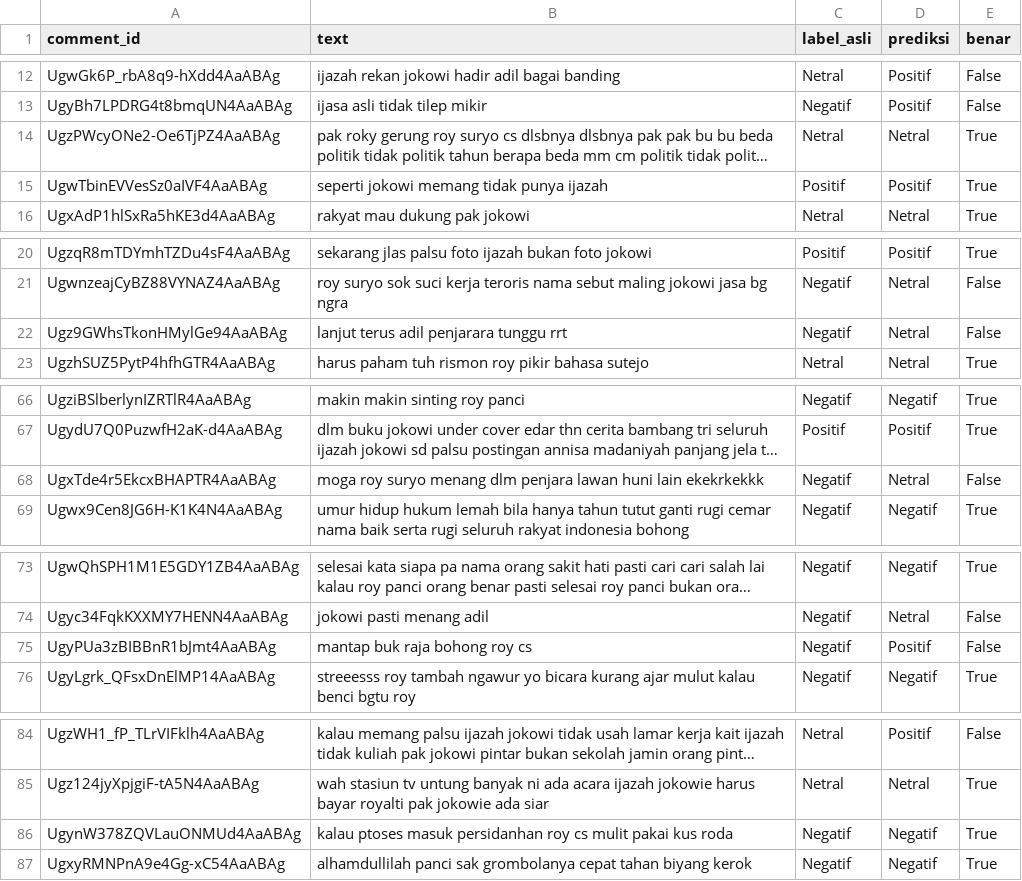
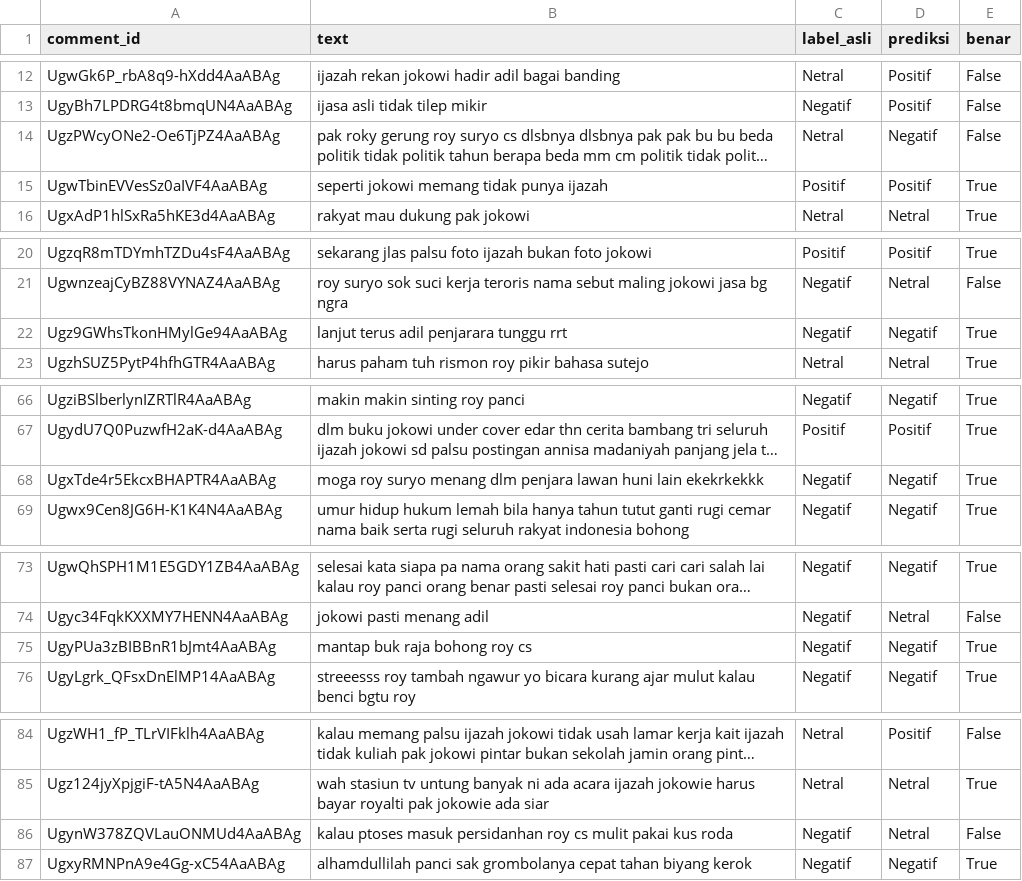
Before and after one commit to Arachnoida/jokowi_sentiment_project, a CSV file: outputs/reports/svm_balanced3k_predictions.csv, drawn as a sheet; only a part is shown, gaps mark what is left out; long unchanged cells end in …; the diff covers the shown part only; the diff names each change by its address in the sheet, - before the commit and + after, or states it on an @@ line.

```diff
--- a/outputs/reports/svm_balanced3k_predictions.csv
+++ b/outputs/reports/svm_balanced3k_predictions.csv
-D14 (prediksi): Netral
+D14 (prediksi): Negatif
-E14 (benar): True
+E14 (benar): False
-D22 (prediksi): Netral
+D22 (prediksi): Negatif
-E22 (benar): False
+E22 (benar): True
-D68 (prediksi): Netral
+D68 (prediksi): Negatif
-E68 (benar): False
+E68 (benar): True
-D75 (prediksi): Positif
+D75 (prediksi): Negatif
-E75 (benar): False
+E75 (benar): True
-D86 (prediksi): Negatif
+D86 (prediksi): Netral
-E86 (benar): True
+E86 (benar): False
```
Also changed, not shown: 37 edited cells elsewhere in this file, 3 other files.
